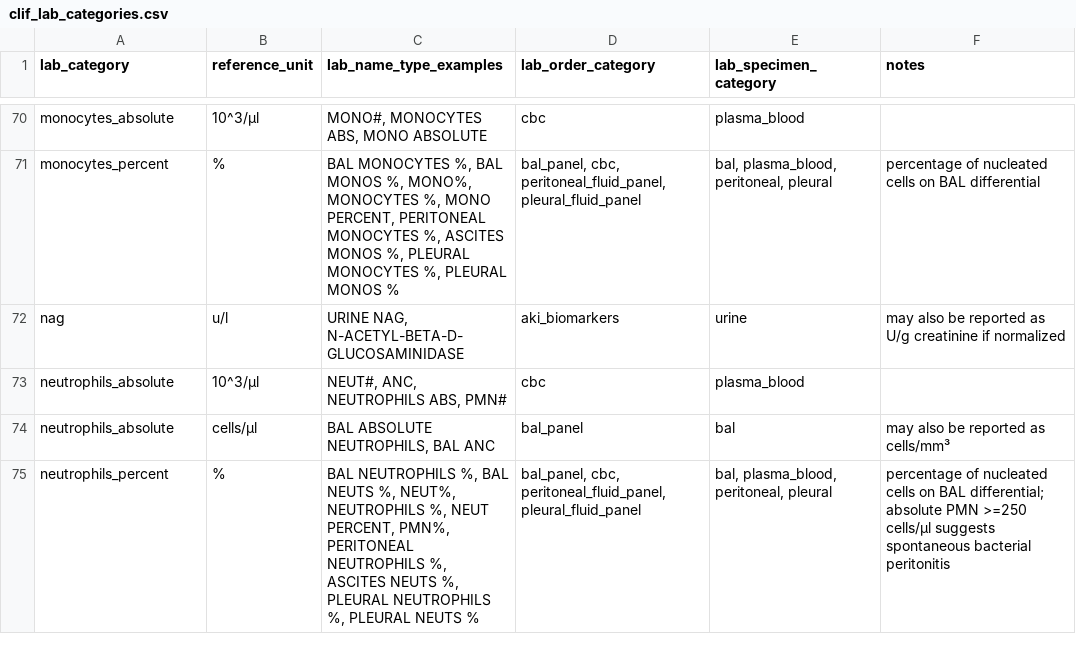
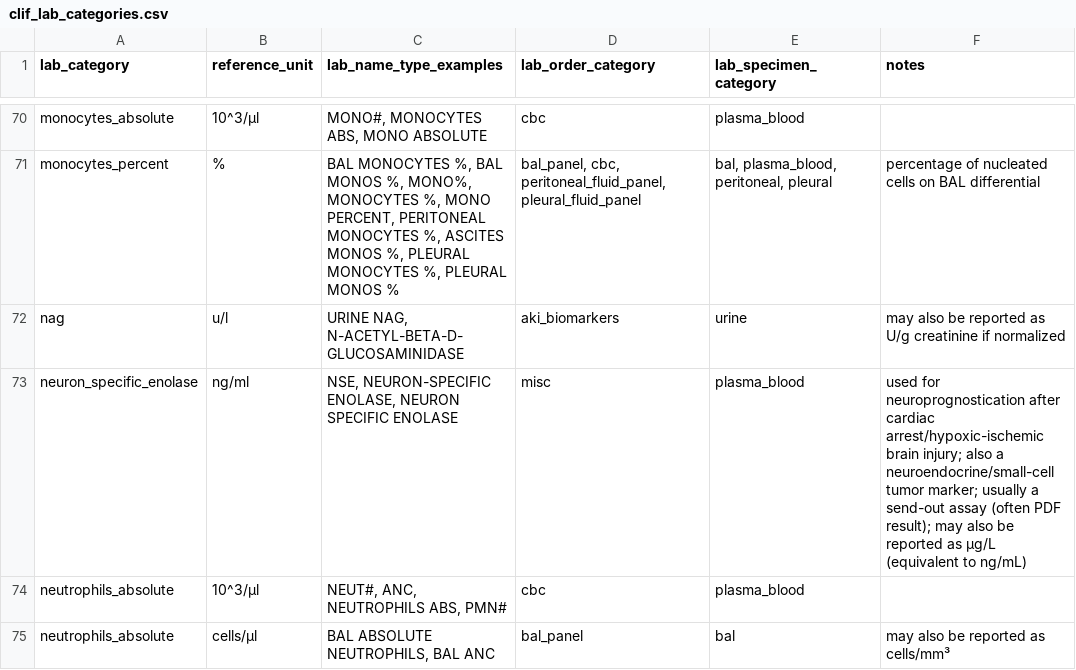
Before and after one commit to Common-Longitudinal-ICU-data-Format/CLIF, a CSV file: mCIDE/labs/clif_lab_categories.csv, drawn as a sheet; only a part is shown, gaps mark what is left out; the shorter side is filled out with more unchanged rows; the diff names each change by its address in the sheet, - before the commit and + after, or states it on an @@ line.

```diff
--- a/mCIDE/labs/clif_lab_categories.csv
+++ b/mCIDE/labs/clif_lab_categories.csv
+row 73: neuron_specific_enolase | ng/ml | NSE, NEURON-SPECIFIC ENOLASE, NEURON SPECIFIC ENOLASE | misc | plasma_blood | used for neuroprognostication after cardiac arrest/hypoxic-ischemic brain injury; also a neuroendocrine/small-cell tumor marker; usually a send-out assay (often PDF result); may also be reported as µg/L (equivalent to ng/mL)
```
